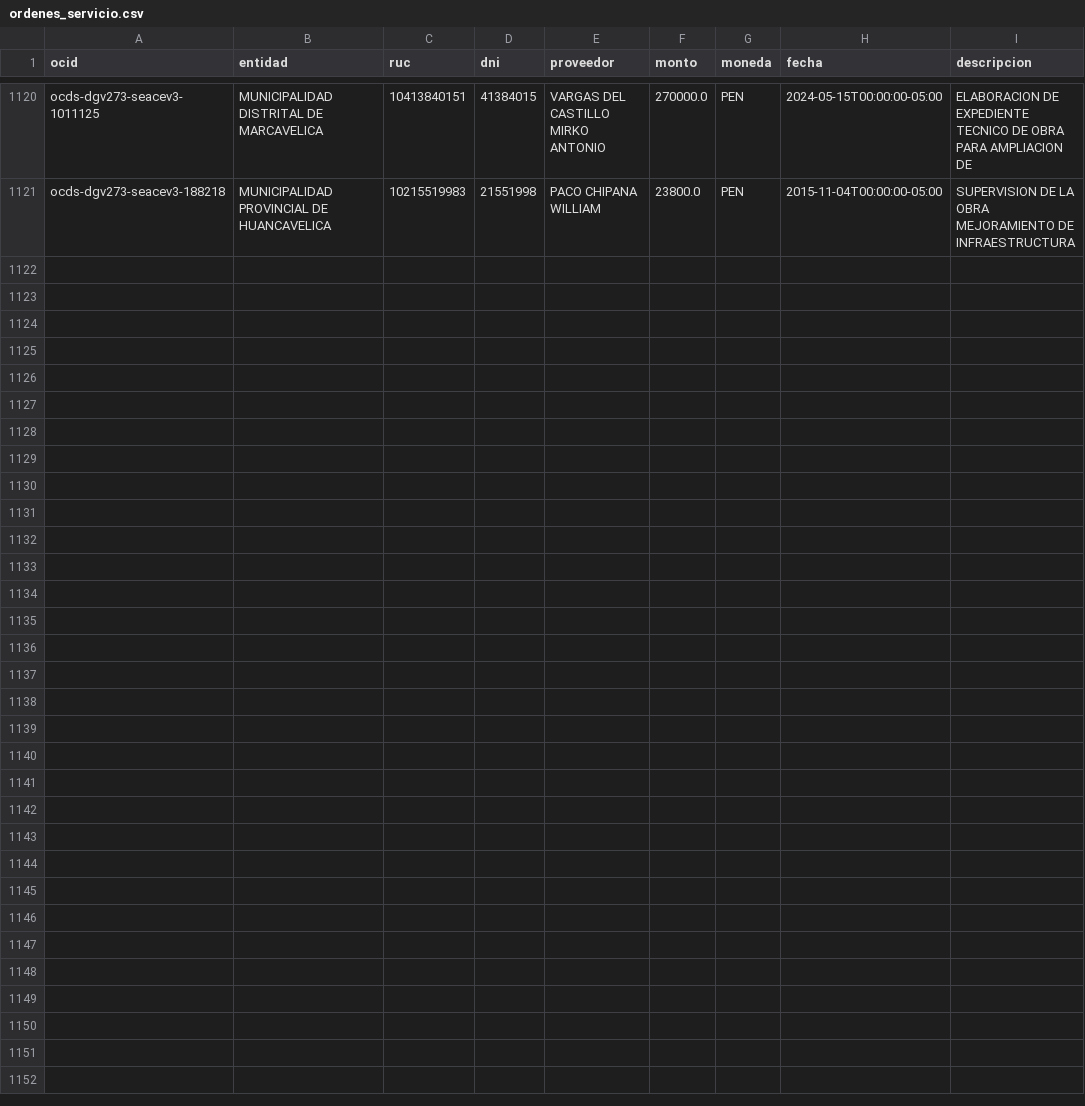
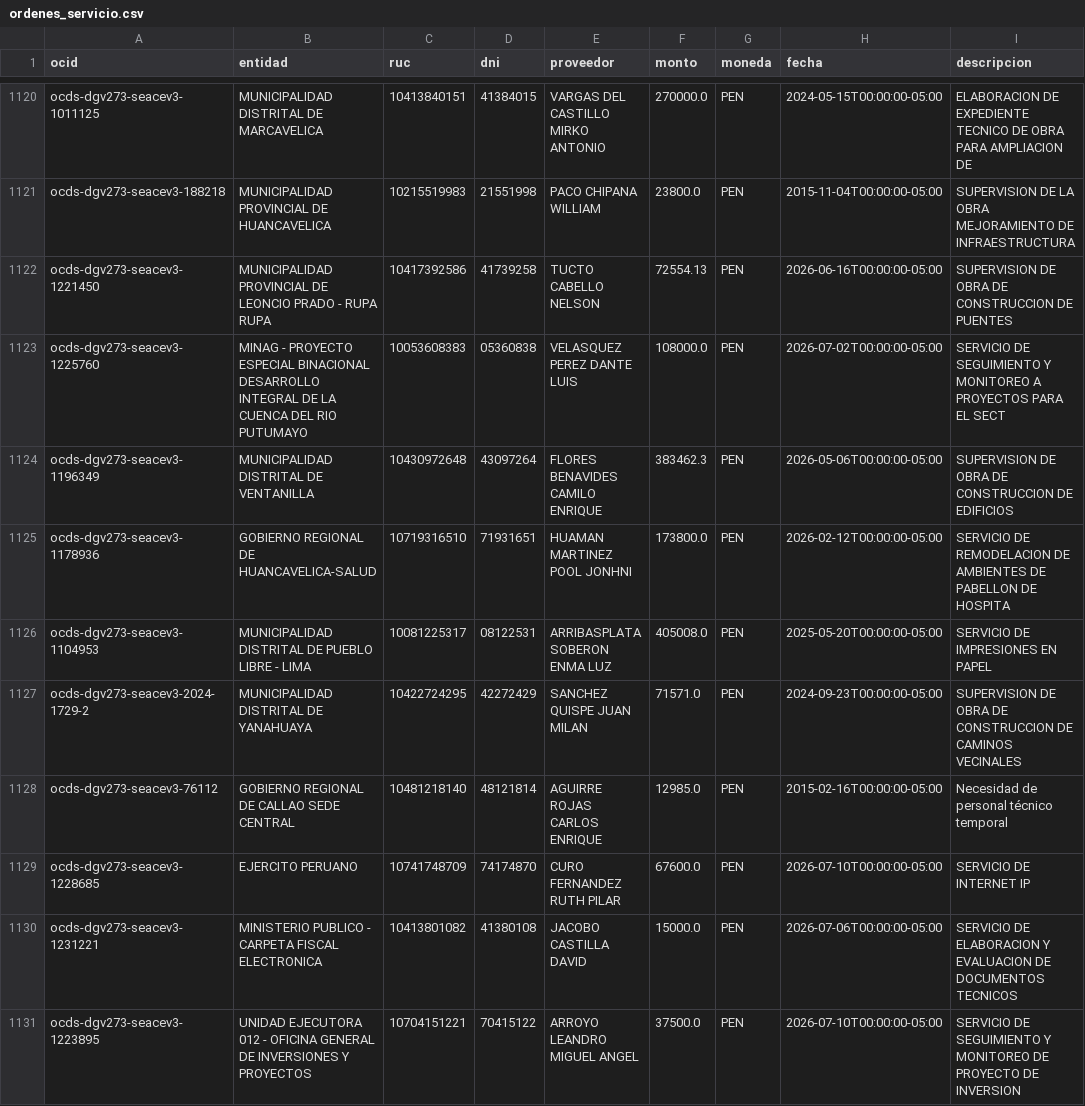
Before and after one commit to unimauro/peru-transparente, a CSV file: data/ordenes_servicio.csv, drawn as a sheet; only a part is shown, gaps mark what is left out; the diff covers the shown part only.

Commit message:
data: refresco 2026-07-12

```diff
--- a/data/ordenes_servicio.csv
+++ b/data/ordenes_servicio.csv
@@ -1121 +1121,11 @@ ocds-dgv273-seacev3-1011125,MUNICIPALIDAD DISTRITAL DE MARCAVELICA,10413840151,4
 ocds-dgv273-seacev3-188218,MUNICIPALIDAD PROVINCIAL DE HUANCAVELICA,10215519983,21551998,PACO CHIPANA WILLIAM,23800.0,PEN,2015-11-04T00:00:00-05:00,SUPERVISION DE LA OBRA MEJORAMIENTO DE INFRAESTRUCTURA
+ocds-dgv273-seacev3-1221450,MUNICIPALIDAD PROVINCIAL DE LEONCIO PRADO - RUPA RUPA,10417392586,41739258,TUCTO CABELLO NELSON,72554.13,PEN,2026-06-16T00:00:00-05:00,SUPERVISION DE OBRA DE CONSTRUCCION DE PUENTES
+ocds-dgv273-seacev3-1225760,MINAG - PROYECTO ESPECIAL BINACIONAL DESARROLLO INTEGRAL DE LA CUENCA DEL RIO PUTUMAYO,10053608383,05360838,VELASQUEZ PEREZ DANTE LUIS,108000.0,PEN,2026-07-02T00:00:00-05:00,SERVICIO DE SEGUIMIENTO Y MONITOREO A PROYECTOS PARA EL SECT
+ocds-dgv273-seacev3-1196349,MUNICIPALIDAD DISTRITAL DE VENTANILLA,10430972648,43097264,FLORES BENAVIDES CAMILO ENRIQUE,383462.3,PEN,2026-05-06T00:00:00-05:00,SUPERVISION DE OBRA DE CONSTRUCCION DE EDIFICIOS
+ocds-dgv273-seacev3-1178936,GOBIERNO REGIONAL DE HUANCAVELICA-SALUD,10719316510,71931651,HUAMAN MARTINEZ POOL JONHNI,173800.0,PEN,2026-02-12T00:00:00-05:00,SERVICIO DE REMODELACION DE AMBIENTES DE PABELLON DE HOSPITA
+ocds-dgv273-seacev3-1104953,MUNICIPALIDAD DISTRITAL DE PUEBLO LIBRE - LIMA,10081225317,08122531,ARRIBASPLATA SOBERON ENMA LUZ,405008.0,PEN,2025-05-20T00:00:00-05:00,SERVICIO DE IMPRESIONES EN PAPEL
+ocds-dgv273-seacev3-2024-1729-2,MUNICIPALIDAD DISTRITAL DE YANAHUAYA,10422724295,42272429,SANCHEZ QUISPE JUAN MILAN,71571.0,PEN,2024-09-23T00:00:00-05:00,SUPERVISION DE OBRA DE CONSTRUCCION DE CAMINOS VECINALES
+ocds-dgv273-seacev3-76112,GOBIERNO REGIONAL DE CALLAO SEDE CENTRAL,10481218140,48121814,AGUIRRE ROJAS CARLOS ENRIQUE,12985.0,PEN,2015-02-16T00:00:00-05:00,Necesidad de personal técnico temporal
+ocds-dgv273-seacev3-1228685,EJERCITO PERUANO,10741748709,74174870,CURO FERNANDEZ RUTH PILAR,67600.0,PEN,2026-07-10T00:00:00-05:00,SERVICIO DE INTERNET IP
+ocds-dgv273-seacev3-1231221,MINISTERIO PUBLICO - CARPETA FISCAL ELECTRONICA,10413801082,41380108,JACOBO CASTILLA DAVID,15000.0,PEN,2026-07-06T00:00:00-05:00,SERVICIO DE ELABORACION Y EVALUACION DE DOCUMENTOS TECNICOS
+ocds-dgv273-seacev3-1223895,UNIDAD EJECUTORA 012 - OFICINA GENERAL DE INVERSIONES Y PROYECTOS,10704151221,70415122,ARROYO LEANDRO MIGUEL ANGEL,37500.0,PEN,2026-07-10T00:00:00-05:00,SERVICIO DE SEGUIMIENTO Y MONITOREO DE PROYECTO DE INVERSION
```
Also changed, not shown: 10 added rows elsewhere in this file, 2 other files.
